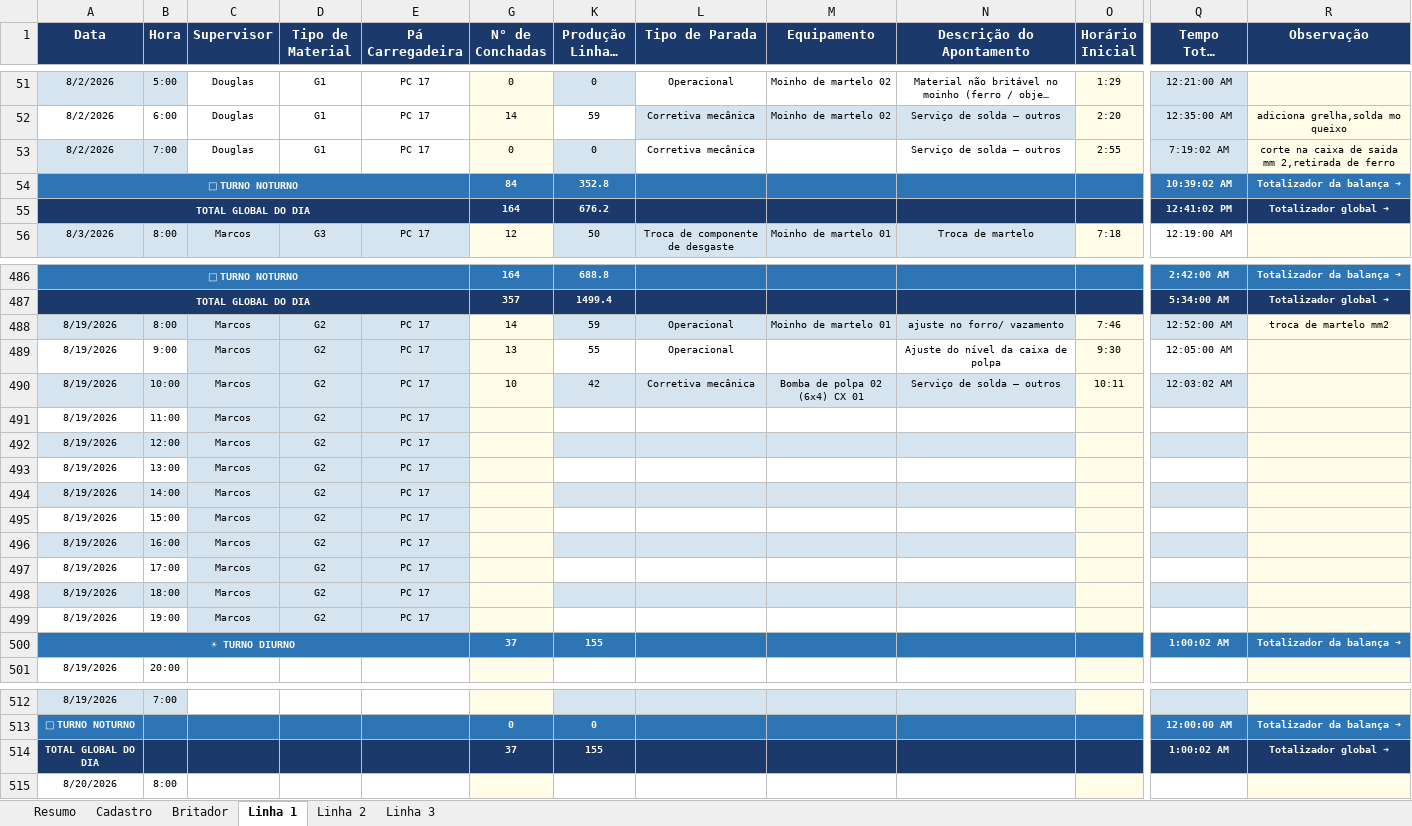
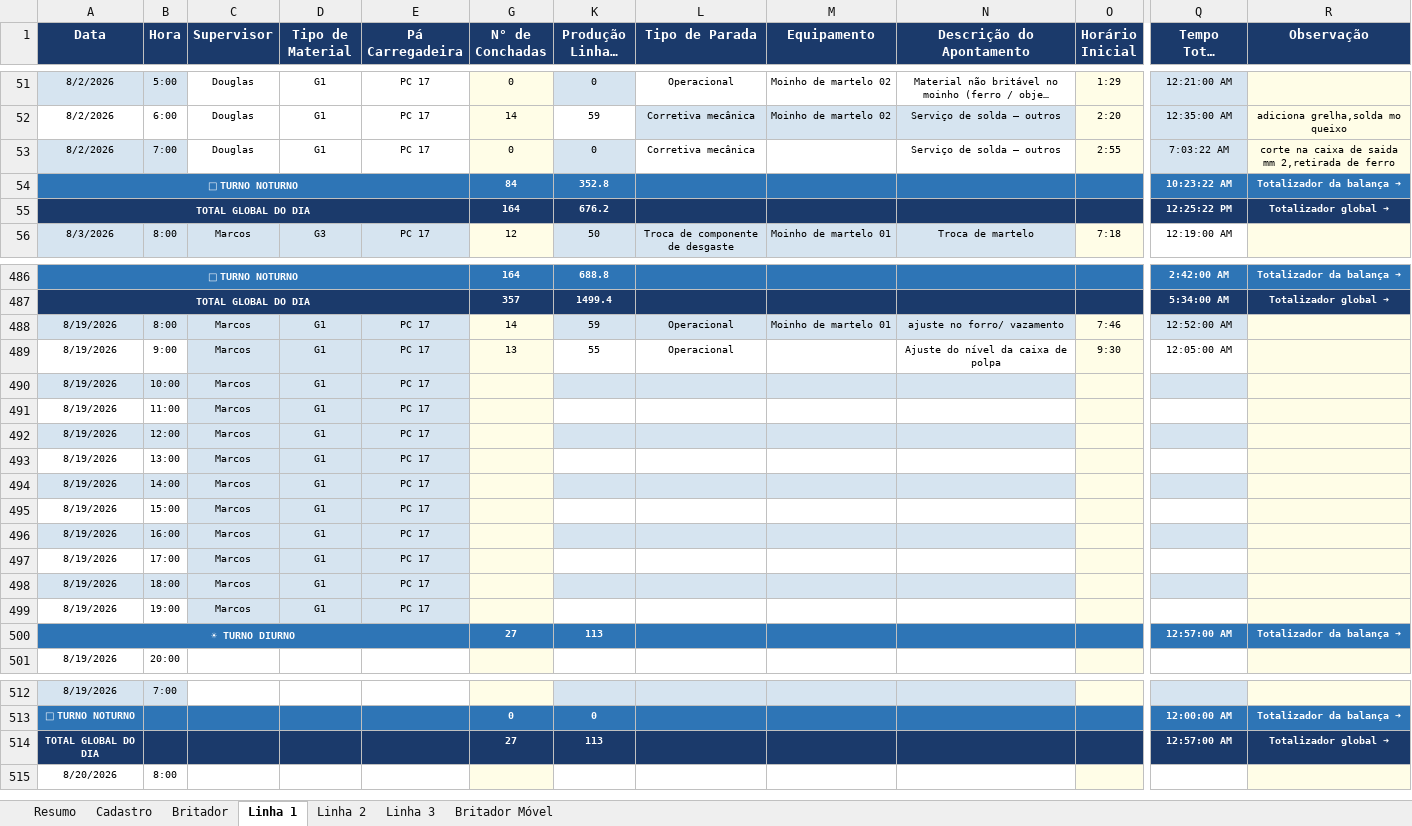
Before and after one commit to Plenz-code/BI-IMPACTANTES-PLANTA, an Excel workbook: planilha.xlsx, sheet Linha 1, drawn as a sheet; only a part is shown, gaps mark what is left out; long unchanged cells end in …; values as stored, in another font and other column widths than the file's, no borders; the diff names each change by its address in the sheet, - before the commit and + after, or states it on an @@ line.

```diff
--- a/planilha.xlsx (sheet Linha 1)
+++ b/planilha.xlsx (sheet Linha 1)
+sheet tab: Britador Móvel
-Q53 (Tempo Total da Parada): 7:19:02 AM
+Q53 (Tempo Total da Parada): 7:03:22 AM
-Q54 (Tempo Total da Parada): 10:39:02 AM
+Q54 (Tempo Total da Parada): 10:23:22 AM
-Q55 (Tempo Total da Parada): 12:41:02 PM
+Q55 (Tempo Total da Parada): 12:25:22 PM
-D488:D499 (Tipo de Material): G2
+D488:D499 (Tipo de Material): G1
-R488 (Observação): troca de martelo mm2
+R488 (Observação): (empty)
-G490 (N° de Conchadas): 10
+G490 (N° de Conchadas): (empty)
-K490 (Produção Linha 3 (Hora a Hora)): 42
+K490 (Produção Linha 3 (Hora a Hora)): (empty)
-L490 (Tipo de Parada): Corretiva mecânica
+L490 (Tipo de Parada): (empty)
-M490 (Equipamento): Bomba de polpa 02 (6x4) CX 01
+M490 (Equipamento): (empty)
-N490 (Descrição do Apontamento): Serviço de solda — outros
+N490 (Descrição do Apontamento): (empty)
-O490 (Horário Inicial): 10:11
+O490 (Horário Inicial): (empty)
-Q490 (Tempo Total da Parada): 12:03:02 AM
+Q490 (Tempo Total da Parada): (empty)
-G500 (N° de Conchadas): 37
+G500 (N° de Conchadas): 27
-K500 (Produção Linha 3 (Hora a Hora)): 155
+K500 (Produção Linha 3 (Hora a Hora)): 113
-Q500 (Tempo Total da Parada): 1:00:02 AM
+Q500 (Tempo Total da Parada): 12:57:00 AM
-G514 (N° de Conchadas): 37
+G514 (N° de Conchadas): 27
-K514 (Produção Linha 3 (Hora a Hora)): 155
+K514 (Produção Linha 3 (Hora a Hora)): 113
-Q514 (Tempo Total da Parada): 1:00:02 AM
+Q514 (Tempo Total da Parada): 12:57:00 AM
```
Also changed, not shown: sheet Linha 2, sheet Britador, sheet Linha 3, sheet Resumo, formulas that keep their value, hidden cells.
